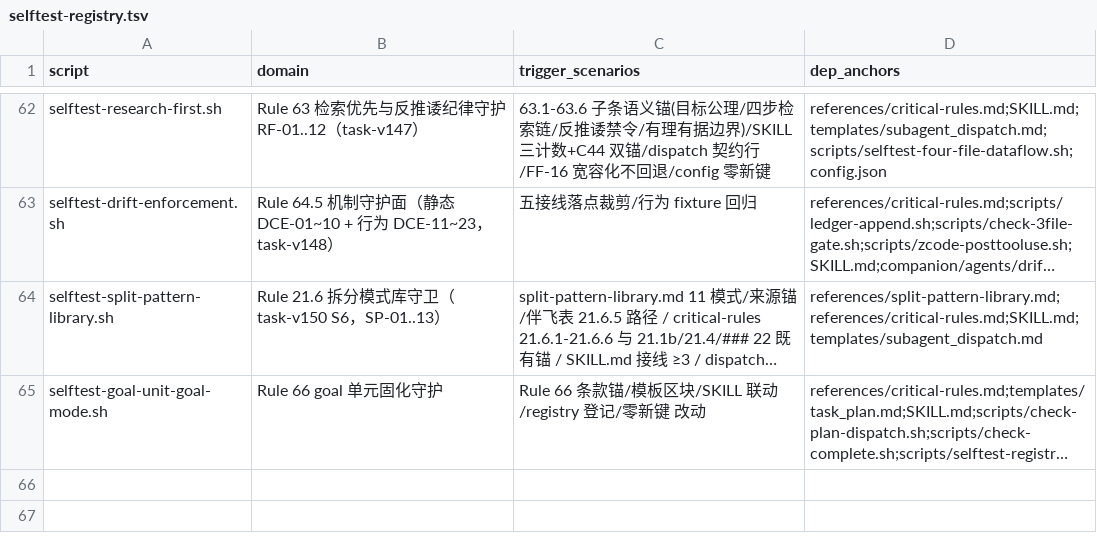
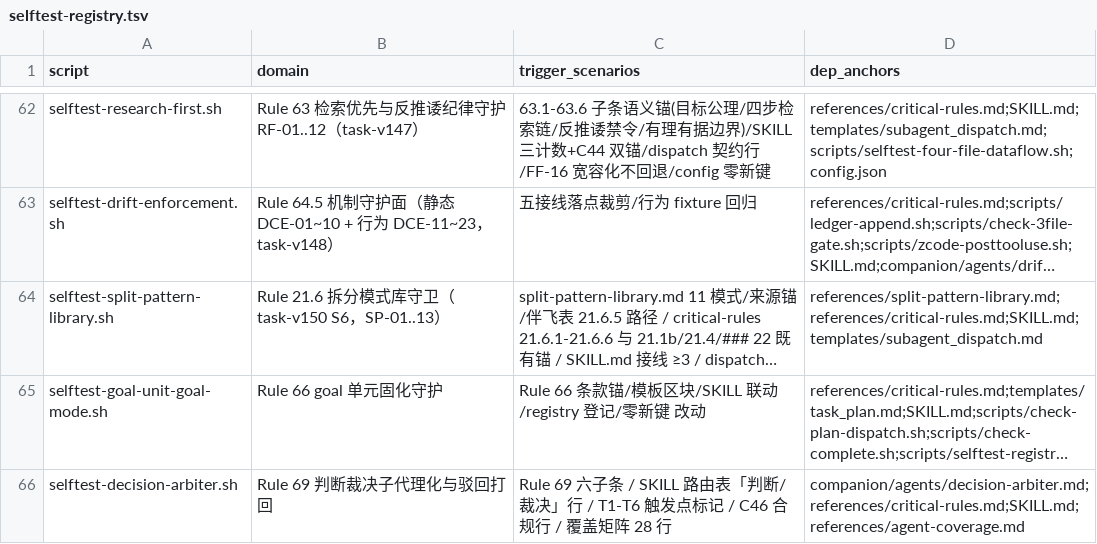
Before and after one commit to napoler/task-planner-skill, a TSV file: skills/task-planner/scripts/selftest-registry.tsv, drawn as a sheet; only a part is shown, gaps mark what is left out; long unchanged cells end in …; the diff names each change by its address in the sheet, - before the commit and + after, or states it on an @@ line.

Commit message:
feat(task-planner): task-v154/S7 — selftest-decision-arbiter.sh 新建（DA-01..16）+AC-09 上界 129→130 演进注记+registry 65 行登记

```diff
--- a/skills/task-planner/scripts/selftest-registry.tsv
+++ b/skills/task-planner/scripts/selftest-registry.tsv
+row 66: selftest-decision-arbiter.sh | Rule 69 判断裁决子代理化与驳回打回 | Rule 69 六子条 / SKILL 路由表「判断/裁决」行 / T1-T6 触发点标记 / C46 合规行 / 覆盖矩阵 28 行 | companion/agents/decision-arbiter.md;references/critical-rules.md;SKILL.md;references/agent-coverage.md
```
Also changed, not shown: 2 other files.
